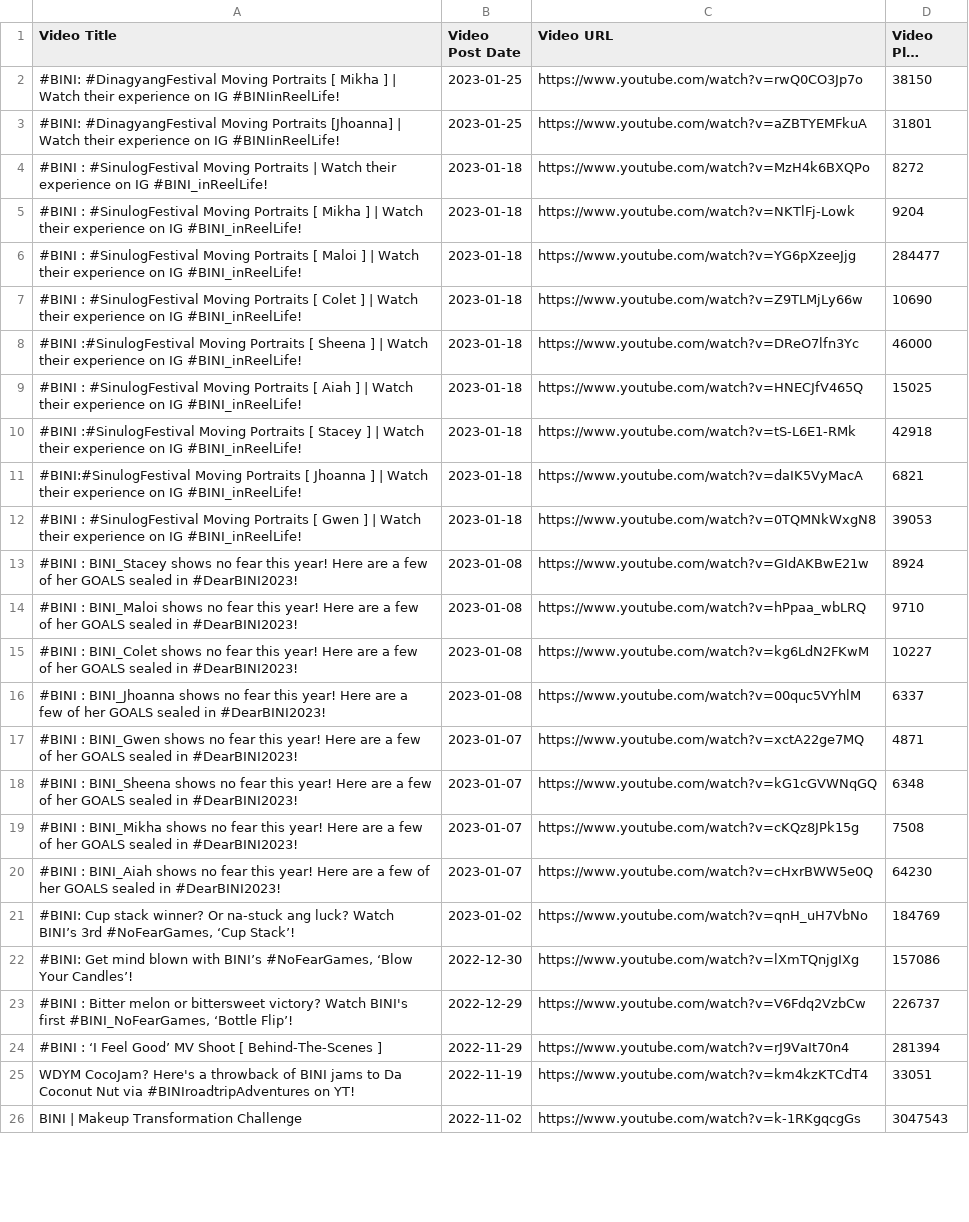
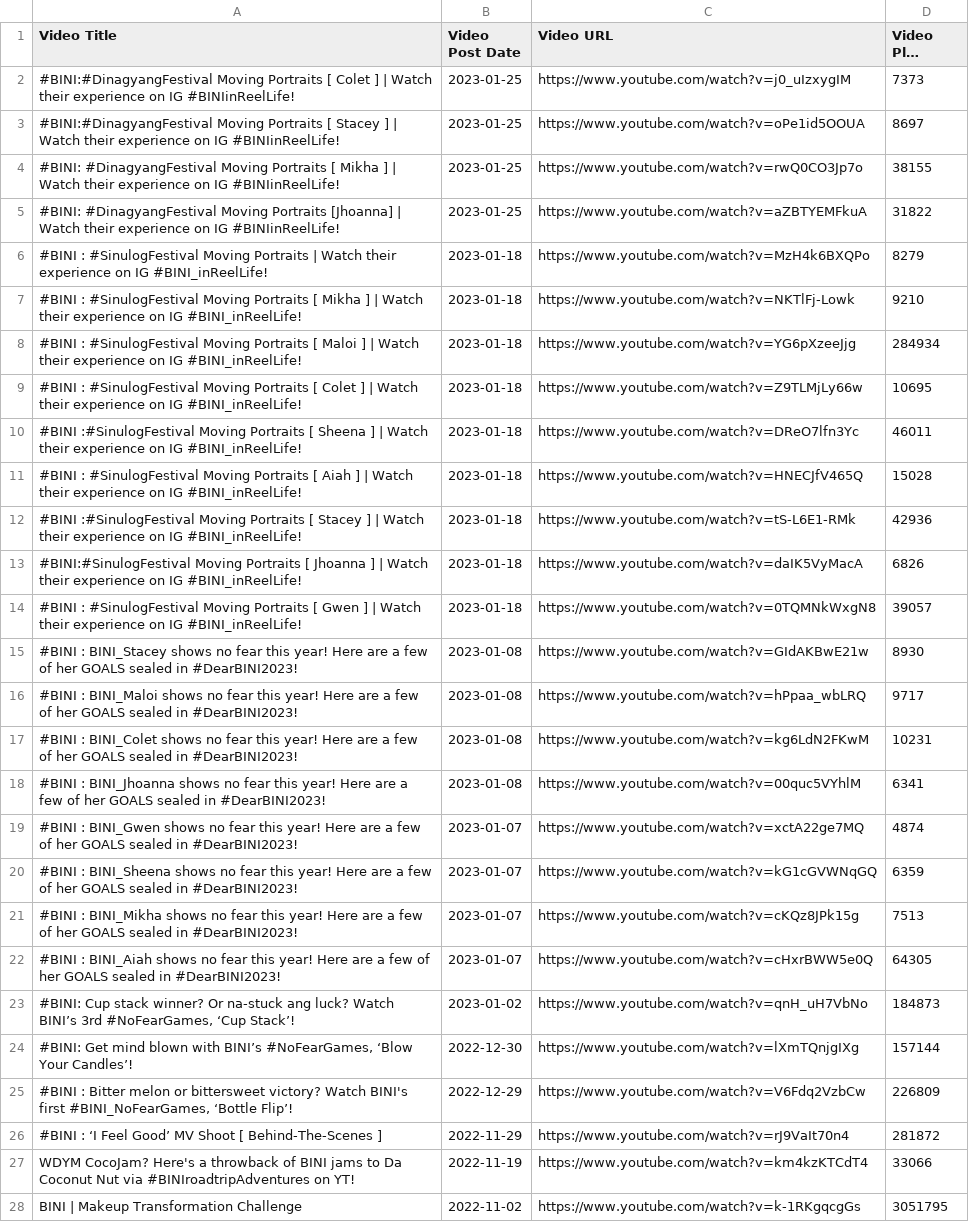
Before and after one commit to Shad0wC0de/biniviews, a CSV file: video metadata 10.csv, drawn as a sheet; only a part is shown; long unchanged cells end in …; addresses are those after the commit; the diff covers the shown part only; the diff names each change by its address in the sheet, - before the commit and + after, or states it on an @@ line.

```diff
--- a/video metadata 10.csv
+++ b/video metadata 10.csv
+row 2: #BINI:#DinagyangFestival Moving Portraits [ Colet ] | Watch their experience on IG #BINIinReelLife! | 2023-01-25 | https://www.youtube.com/watch?v=j0_uIzxygIM | 7373
+row 3: #BINI:#DinagyangFestival Moving Portraits [ Stacey ] | Watch their experience on IG #BINIinReelLife! | 2023-01-25 | https://www.youtube.com/watch?v=oPe1id5OOUA | 8697
-D4 (Video Play Count): 38150
+D4 (Video Play Count): 38155
-D5 (Video Play Count): 31801
+D5 (Video Play Count): 31822
-D6 (Video Play Count): 8272
+D6 (Video Play Count): 8279
-D7 (Video Play Count): 9204
+D7 (Video Play Count): 9210
-D8 (Video Play Count): 284477
+D8 (Video Play Count): 284934
-D9 (Video Play Count): 10690
+D9 (Video Play Count): 10695
-D10 (Video Play Count): 46000
+D10 (Video Play Count): 46011
-D11 (Video Play Count): 15025
+D11 (Video Play Count): 15028
-D12 (Video Play Count): 42918
+D12 (Video Play Count): 42936
-D13 (Video Play Count): 6821
+D13 (Video Play Count): 6826
-D14 (Video Play Count): 39053
+D14 (Video Play Count): 39057
-D15 (Video Play Count): 8924
+D15 (Video Play Count): 8930
-D16 (Video Play Count): 9710
+D16 (Video Play Count): 9717
-D17 (Video Play Count): 10227
+D17 (Video Play Count): 10231
-D18 (Video Play Count): 6337
+D18 (Video Play Count): 6341
-D19 (Video Play Count): 4871
+D19 (Video Play Count): 4874
-D20 (Video Play Count): 6348
+D20 (Video Play Count): 6359
-D21 (Video Play Count): 7508
+D21 (Video Play Count): 7513
-D22 (Video Play Count): 64230
+D22 (Video Play Count): 64305
-D23 (Video Play Count): 184769
+D23 (Video Play Count): 184873
-D24 (Video Play Count): 157086
+D24 (Video Play Count): 157144
-D25 (Video Play Count): 226737
+D25 (Video Play Count): 226809
-D26 (Video Play Count): 281394
+D26 (Video Play Count): 281872
-D27 (Video Play Count): 33051
+D27 (Video Play Count): 33066
-D28 (Video Play Count): 3047543
+D28 (Video Play Count): 3051795
```
Also changed, not shown: 2 removed rows and 73 edited cells elsewhere in this file, video metadata 1.csv, video metadata 11.csv, 8 other files.
